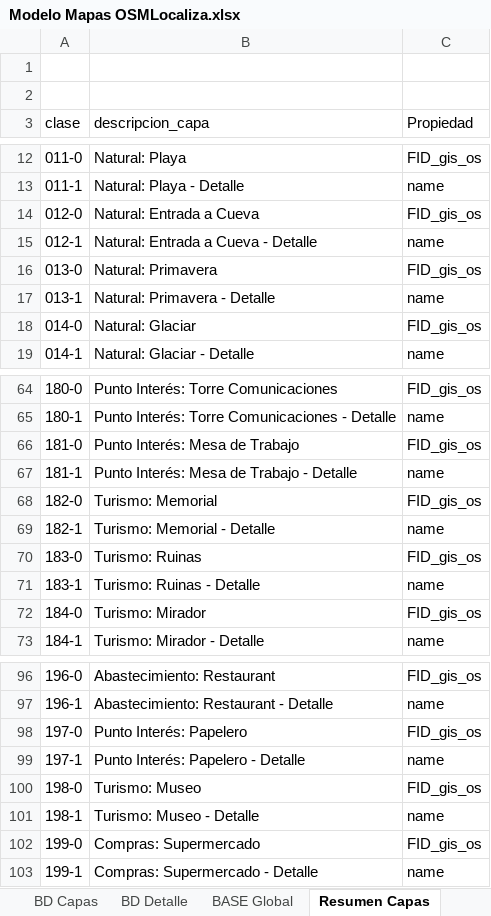
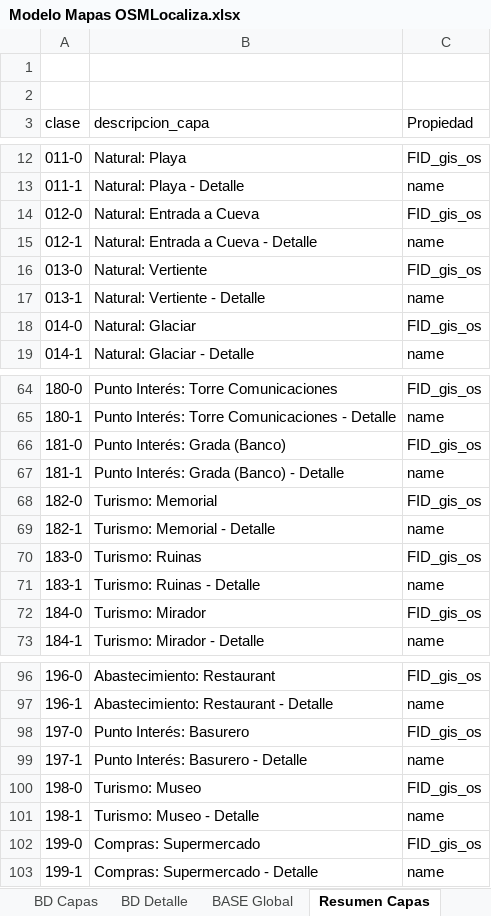
Before and after one commit to Sud-Austral/MAPA_RELEASE, an Excel workbook: origenes/Modelo Mapas OSMLocaliza.xlsx, sheet Resumen Capas, drawn as a sheet; only a part is shown, gaps mark what is left out; values as stored, in another font and other column widths than the file's, no borders; the diff names each change by its address in the sheet, - before the commit and + after, or states it on an @@ line.

```diff
--- a/origenes/Modelo Mapas OSMLocaliza.xlsx (sheet Resumen Capas)
+++ b/origenes/Modelo Mapas OSMLocaliza.xlsx (sheet Resumen Capas)
-B16 (descripcion_capa): Natural: Primavera
+B16 (descripcion_capa): Natural: Vertiente
-B17 (descripcion_capa): Natural: Primavera - Detalle
+B17 (descripcion_capa): Natural: Vertiente - Detalle
-B66 (descripcion_capa): Punto Interés: Mesa de Trabajo
+B66 (descripcion_capa): Punto Interés: Grada (Banco)
-B67 (descripcion_capa): Punto Interés: Mesa de Trabajo - Detalle
+B67 (descripcion_capa): Punto Interés: Grada (Banco) - Detalle
-B98 (descripcion_capa): Punto Interés: Papelero
+B98 (descripcion_capa): Punto Interés: Basurero
-B99 (descripcion_capa): Punto Interés: Papelero - Detalle
+B99 (descripcion_capa): Punto Interés: Basurero - Detalle
```
Also changed, not shown: sheet BASE Global, sheet BD_Detalles, sheet BD Detalle, sheet BD_Capas.
